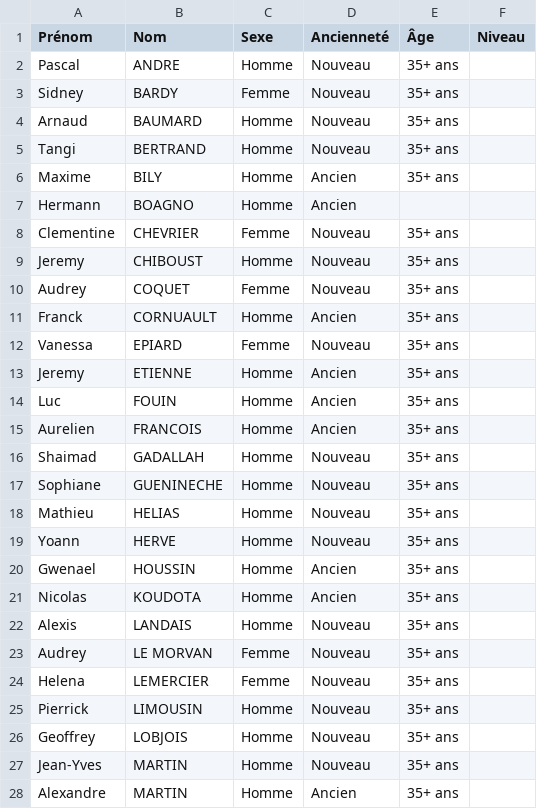
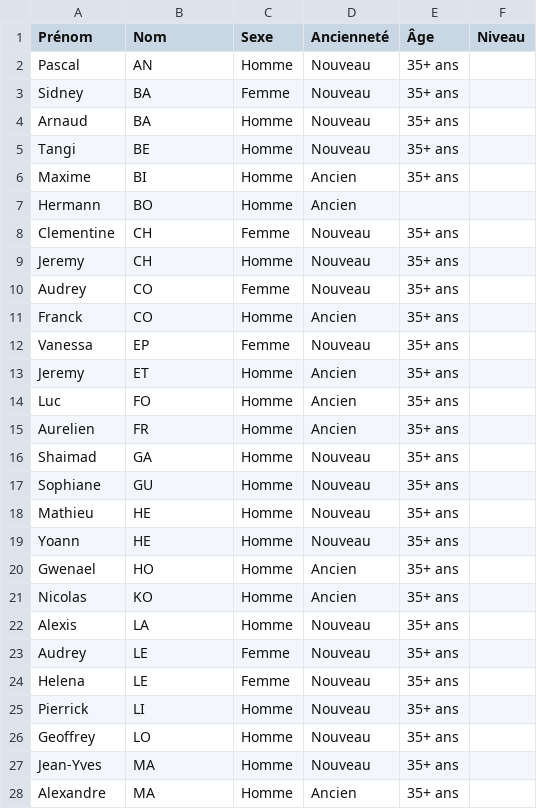
Before and after one commit to solenquiniou/GestionBadminton, a CSV file: oral projet/LeCsv.csv, drawn as a sheet; only a part is shown; the diff covers the shown part only.

Commit message:
Update LeCsv.csv

```diff
--- a/oral projet/LeCsv.csv
+++ b/oral projet/LeCsv.csv
@@ -1,28 +1,28 @@
 Prénom,Nom,Sexe,Ancienneté,Âge,Niveau
-Pascal,ANDRE,Homme,Nouveau,35+ ans,
-Sidney,BARDY,Femme,Nouveau,35+ ans,
-Arnaud,BAUMARD,Homme,Nouveau,35+ ans,
-Tangi,BERTRAND,Homme,Nouveau,35+ ans,
-Maxime,BILY,Homme,Ancien,35+ ans,
-Hermann,BOAGNO,Homme,Ancien,,
-Clementine,CHEVRIER,Femme,Nouveau,35+ ans,
-Jeremy,CHIBOUST,Homme,Nouveau,35+ ans,
-Audrey,COQUET,Femme,Nouveau,35+ ans,
-Franck,CORNUAULT,Homme,Ancien,35+ ans,
-Vanessa,EPIARD,Femme,Nouveau,35+ ans,
-Jeremy,ETIENNE,Homme,Ancien,35+ ans,
-Luc,FOUIN,Homme,Ancien,35+ ans,
-Aurelien,FRANCOIS,Homme,Ancien,35+ ans,
-Shaimad,GADALLAH,Homme,Nouveau,35+ ans,
-Sophiane,GUENINECHE,Homme,Nouveau,35+ ans,
-Mathieu,HELIAS,Homme,Nouveau,35+ ans,
-Yoann,HERVE,Homme,Nouveau,35+ ans,
-Gwenael,HOUSSIN,Homme,Ancien,35+ ans,
-Nicolas,KOUDOTA,Homme,Ancien,35+ ans,
-Alexis,LANDAIS,Homme,Nouveau,35+ ans,
-Audrey,LE MORVAN,Femme,Nouveau,35+ ans,
-Helena,LEMERCIER,Femme,Nouveau,35+ ans,
-Pierrick,LIMOUSIN,Homme,Nouveau,35+ ans,
-Geoffrey,LOBJOIS,Homme,Nouveau,35+ ans,
-Jean-Yves,MARTIN,Homme,Nouveau,35+ ans,
-Alexandre,MARTIN,Homme,Ancien,35+ ans,
+Pascal,AN,Homme,Nouveau,35+ ans,
+Sidney,BA,Femme,Nouveau,35+ ans,
+Arnaud,BA,Homme,Nouveau,35+ ans,
+Tangi,BE,Homme,Nouveau,35+ ans,
+Maxime,BI,Homme,Ancien,35+ ans,
+Hermann,BO,Homme,Ancien,,
+Clementine,CH,Femme,Nouveau,35+ ans,
+Jeremy,CH,Homme,Nouveau,35+ ans,
+Audrey,CO,Femme,Nouveau,35+ ans,
+Franck,CO,Homme,Ancien,35+ ans,
+Vanessa,EP,Femme,Nouveau,35+ ans,
+Jeremy,ET,Homme,Ancien,35+ ans,
+Luc,FO,Homme,Ancien,35+ ans,
+Aurelien,FR,Homme,Ancien,35+ ans,
+Shaimad,GA,Homme,Nouveau,35+ ans,
+Sophiane,GU,Homme,Nouveau,35+ ans,
+Mathieu,HE,Homme,Nouveau,35+ ans,
+Yoann,HE,Homme,Nouveau,35+ ans,
+Gwenael,HO,Homme,Ancien,35+ ans,
+Nicolas,KO,Homme,Ancien,35+ ans,
+Alexis,LA,Homme,Nouveau,35+ ans,
+Audrey,LE,Femme,Nouveau,35+ ans,
+Helena,LE,Femme,Nouveau,35+ ans,
+Pierrick,LI,Homme,Nouveau,35+ ans,
+Geoffrey,LO,Homme,Nouveau,35+ ans,
+Jean-Yves,MA,Homme,Nouveau,35+ ans,
+Alexandre,MA,Homme,Ancien,35+ ans,
```
Also changed, not shown: 15 edited cells elsewhere in this file.
